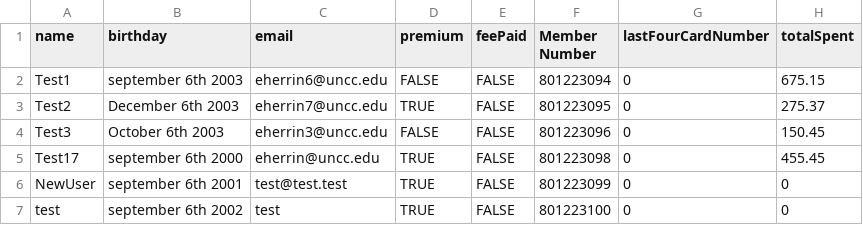
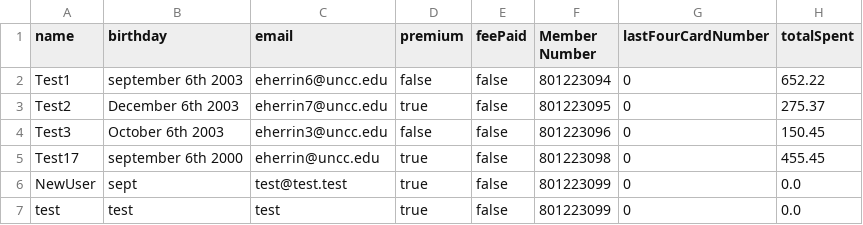
Before and after one commit to ethanh2003/BookstorePOSPersonalProject, a CSV file: customerData.csv, drawn as a sheet.

```diff
--- a/customerData.csv
+++ b/customerData.csv
@@ -1,7 +1,7 @@
 name,birthday,email,premium,feePaid,Member Number,lastFourCardNumber,totalSpent
-Test1,september 6th 2003,eherrin6@uncc.edu,FALSE,FALSE,801223094,0,675.15
-Test2,December 6th 2003,eherrin7@uncc.edu,TRUE,FALSE,801223095,0,275.37
-Test3,October 6th 2003,eherrin3@uncc.edu,FALSE,FALSE,801223096,0,150.45
-Test17,september 6th 2000,eherrin@uncc.edu,TRUE,FALSE,801223098,0,455.45
-NewUser,september 6th 2001,test@test.test,TRUE,FALSE,801223099,0,0
-test,september 6th 2002,test,TRUE,FALSE,801223100,0,0
+Test1,september 6th 2003,eherrin6@uncc.edu,false,false,801223094,0,652.22
+Test2,December 6th 2003,eherrin7@uncc.edu,true,false,801223095,0,275.37
+Test3,October 6th 2003,eherrin3@uncc.edu,false,false,801223096,0,150.45
+Test17,september 6th 2000,eherrin@uncc.edu,true,false,801223098,0,455.45
+NewUser,sept,test@test.test,true,false,801223099,0,0.0
+test,test,test,true,false,801223099,0,0.0
```
Also changed, not shown: 15 other files.
